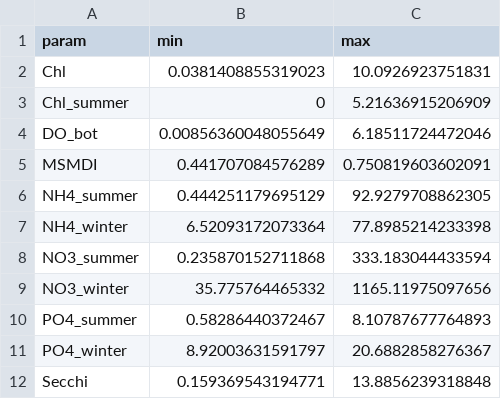
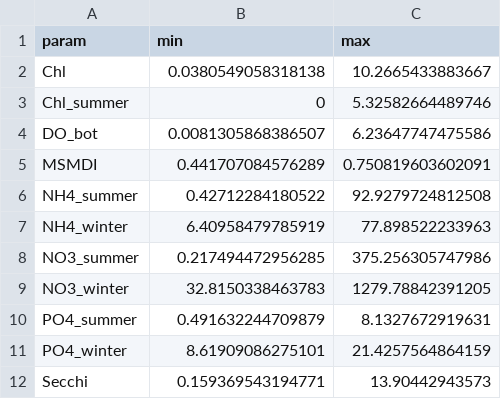
Before and after one commit to NIVANorge/MARTINI, a CSV file: app/param_limits.csv, drawn as a sheet.

```diff
--- a/app/param_limits.csv
+++ b/app/param_limits.csv
@@ -1,12 +1,12 @@
 "param";"min";"max"
-"Chl";0.0381408855319023;10.0926923751831
-"Chl_summer";0;5.21636915206909
-"DO_bot";0.00856360048055649;6.18511724472046
+"Chl";0.0380549058318138;10.2665433883667
+"Chl_summer";0;5.32582664489746
+"DO_bot";0.0081305868386507;6.23647747475586
 "MSMDI";0.441707084576289;0.750819603602091
-"NH4_summer";0.444251179695129;92.9279708862305
-"NH4_winter";6.52093172073364;77.8985214233398
-"NO3_summer";0.235870152711868;333.183044433594
-"NO3_winter";35.775764465332;1165.11975097656
-"PO4_summer";0.58286440372467;8.10787677764893
-"PO4_winter";8.92003631591797;20.6882858276367
-"Secchi";0.159369543194771;13.8856239318848
+"NH4_summer";0.42712284180522;92.9279724812508
+"NH4_winter";6.40958479785919;77.898522233963
+"NO3_summer";0.217494472956285;375.256305747986
+"NO3_winter";32.8150338463783;1279.78842391205
+"PO4_summer";0.491632244709879;8.1327672919631
+"PO4_winter";8.61909086275101;21.4257564864159
+"Secchi";0.159369543194771;13.90442943573
```
Also changed, not shown: 4 other files.
